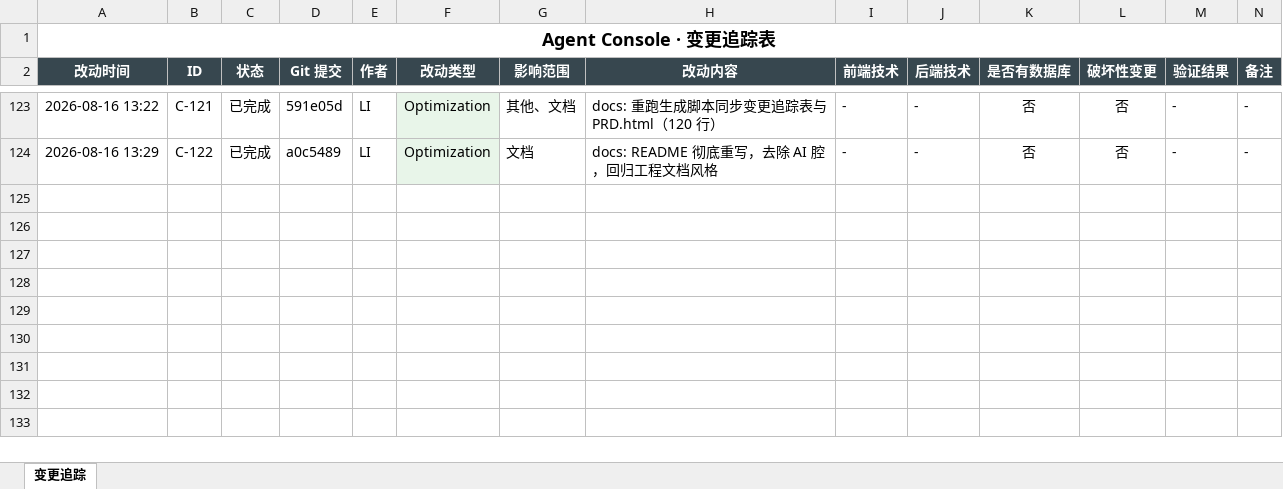
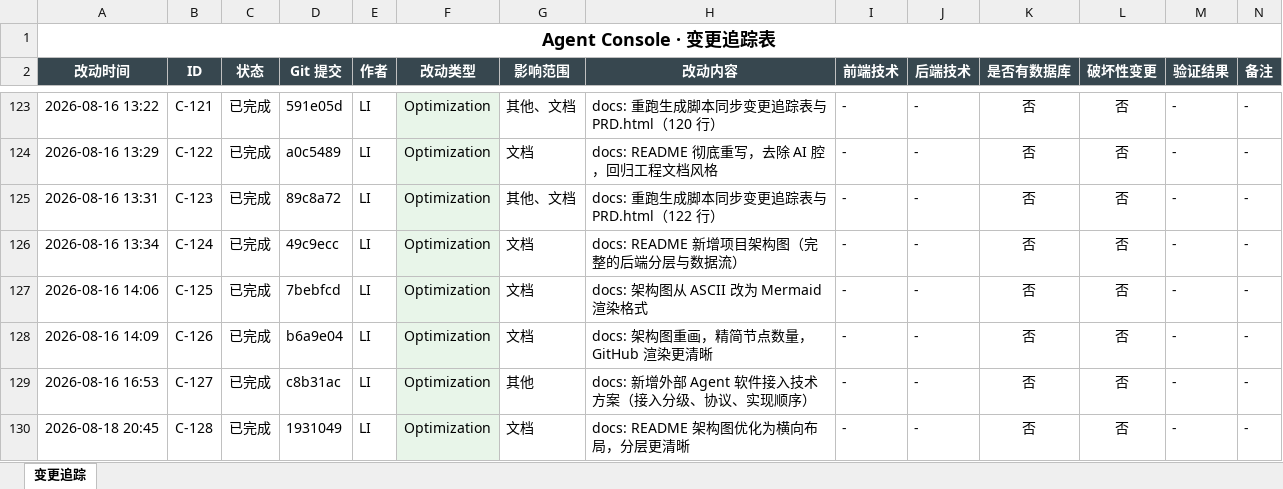
Before and after one commit to liwe123/Agent-Togterher, an Excel workbook: docs/Agent_Console_变更追踪.xlsx, sheet 变更追踪, drawn as a sheet; only a part is shown, gaps mark what is left out; values as stored, in another font and other column widths than the file's, no borders; the diff names each change by its address in the sheet, - before the commit and + after, or states it on an @@ line.

Commit message:
feat: 补全外部 Agent 调度链路（任务回写 TaskStep、节点负载统计、审计日志、Bridge 目录契约统一）

```diff
--- a/docs/Agent_Console_变更追踪.xlsx (sheet 变更追踪)
+++ b/docs/Agent_Console_变更追踪.xlsx (sheet 变更追踪)
+row 125: 2026-08-16 13:31 | C-123 | 已完成 | 89c8a72 | LI | Optimization | 其他、文档 | docs: 重跑生成脚本同步变更追踪表与 PRD.html（122 行） | - | - | 否 | 否 | - | -
+row 126: 2026-08-16 13:34 | C-124 | 已完成 | 49c9ecc | LI | Optimization | 文档 | docs: README 新增项目架构图（完整的后端分层与数据流） | - | - | 否 | 否 | - | -
+row 127: 2026-08-16 14:06 | C-125 | 已完成 | 7bebfcd | LI | Optimization | 文档 | docs: 架构图从 ASCII 改为 Mermaid 渲染格式 | - | - | 否 | 否 | - | -
+row 128: 2026-08-16 14:09 | C-126 | 已完成 | b6a9e04 | LI | Optimization | 文档 | docs: 架构图重画，精简节点数量，GitHub 渲染更清晰 | - | - | 否 | 否 | - | -
+row 129: 2026-08-16 16:53 | C-127 | 已完成 | c8b31ac | LI | Optimization | 其他 | docs: 新增外部 Agent 软件接入技术方案（接入分级、协议、实现顺序） | - | - | 否 | 否 | - | -
+row 130: 2026-08-18 20:45 | C-128 | 已完成 | 1931049 | LI | Optimization | 文档 | docs: README 架构图优化为横向布局，分层更清晰 | - | - | 否 | 否 | - | -
```
Also changed, not shown: 8 other files.
